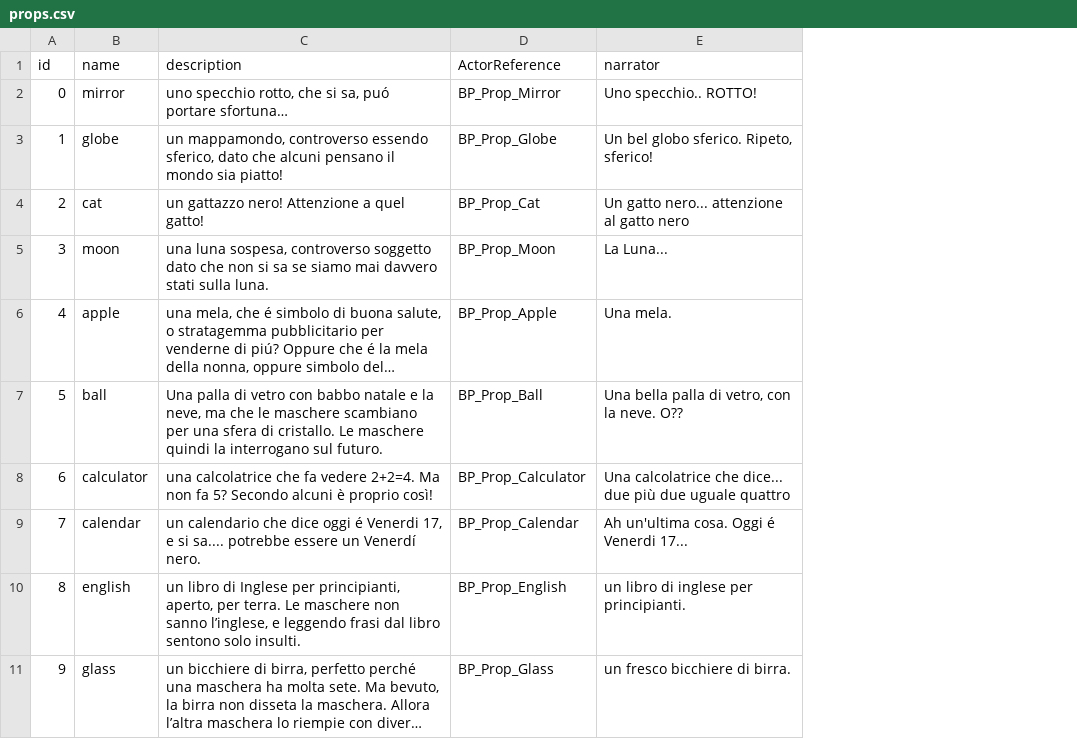
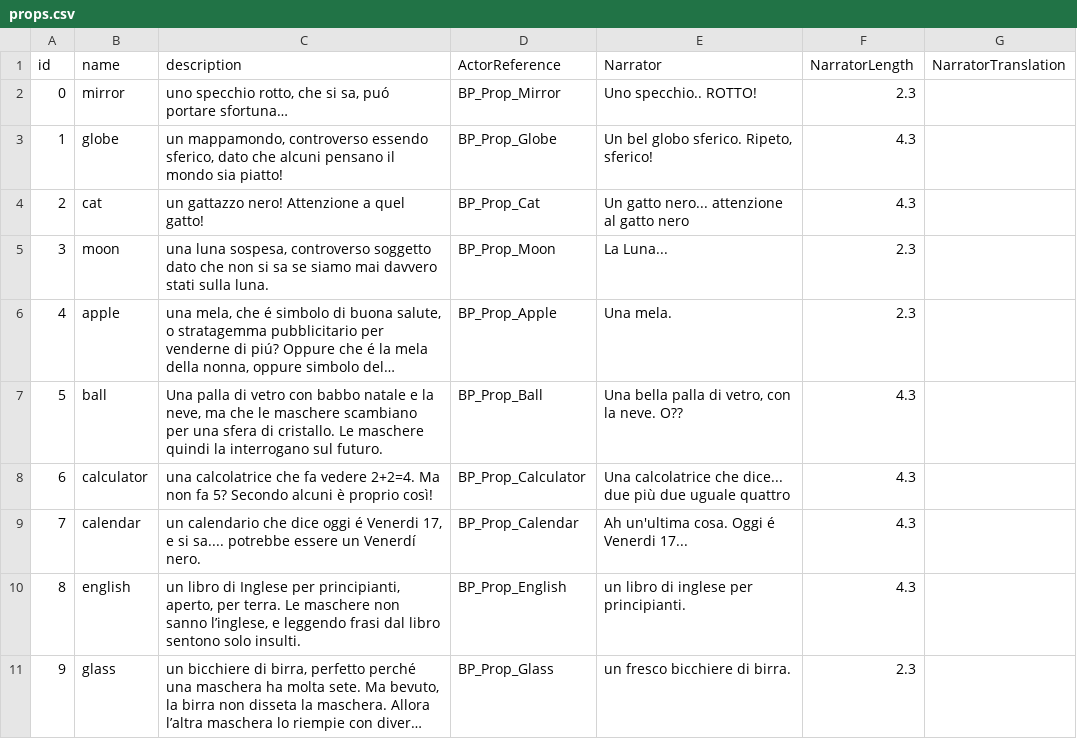
Before and after one commit to dmstfctn/the-models-data, a CSV file: csv/props.csv, drawn as a sheet; only a part is shown; long unchanged cells end in …; the diff names each change by its address in the sheet, - before the commit and + after, or states it on an @@ line.

```diff
--- a/csv/props.csv
+++ b/csv/props.csv
+column F (NarratorLength), rows 2-11: 2.3 | 4.3 | 4.3 | 2.3 | 2.3 | 4.3 | 4.3 | 4.3 | 4.3 | 2.3
+column G (NarratorTranslation), empty
-E1: narrator
+E1: Narrator
```
Also changed, not shown: csv/backdrops.csv, csv/characters.csv, 3 other files.
